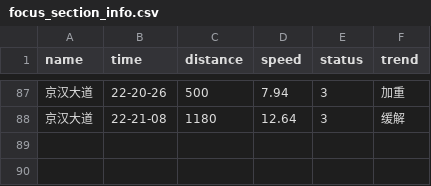
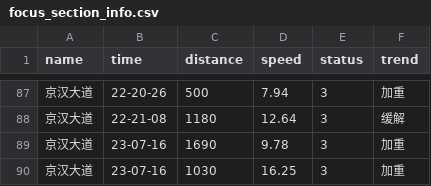
Before and after one commit to HereIsZephyrus/trunklevel_evaluation, a CSV file: result/focus_section_info.csv, drawn as a sheet; only a part is shown, gaps mark what is left out; the diff names each change by its address in the sheet, - before the commit and + after, or states it on an @@ line.

```diff
--- a/result/focus_section_info.csv
+++ b/result/focus_section_info.csv
+row 89: 京汉大道 | 23-07-16 | 1690 | 9.78 | 3 | 加重
+row 90: 京汉大道 | 23-07-16 | 1030 | 16.25 | 3 | 加重
```
Also changed, not shown: result/focus_basic_info.csv.
